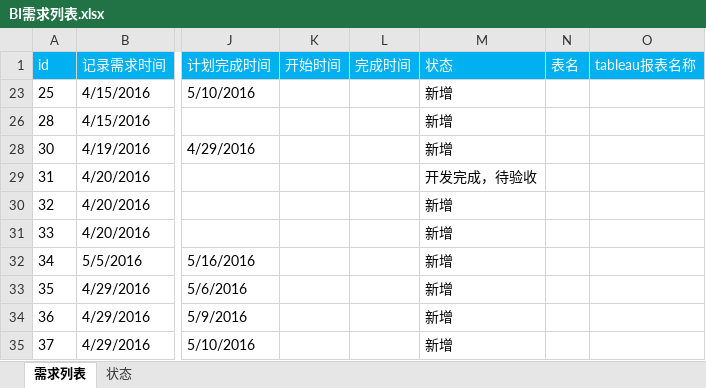
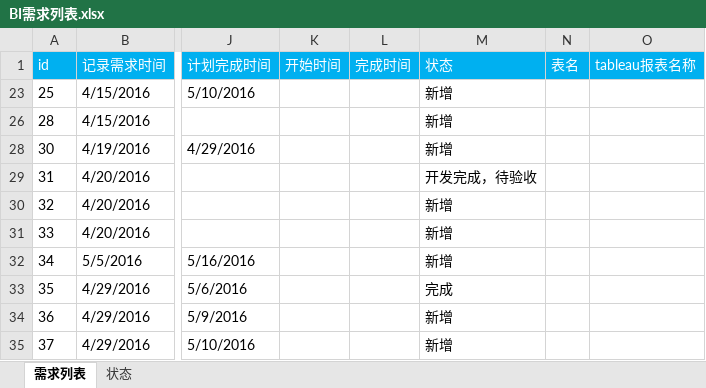
Before and after one commit to shengbokw/reports, an Excel workbook: BI需求列表.xlsx, sheet 需求列表, drawn as a sheet; only a part is shown, gaps mark what is left out; values as stored, in another font and other column widths than the file's, no borders; the diff names each change by its address in the sheet, - before the commit and + after, or states it on an @@ line.

Commit message:
修改

```diff
--- a/BI需求列表.xlsx (sheet 需求列表)
+++ b/BI需求列表.xlsx (sheet 需求列表)
-M33 (状态): 新增
+M33 (状态): 完成
```
